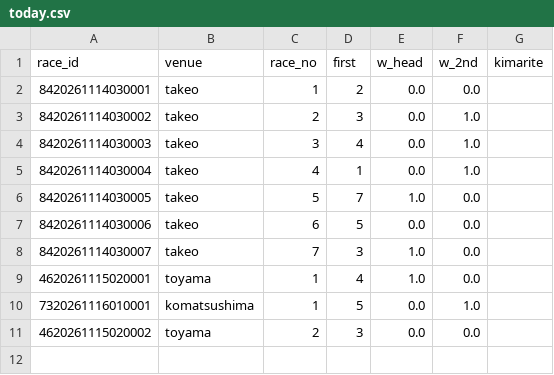
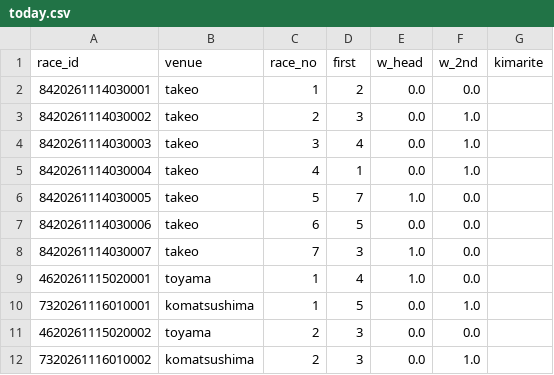
Before and after one commit to basebull120809-boop/keirin-ev, a CSV file: data/live/2026-11-16/today.csv, drawn as a sheet; the diff names each change by its address in the sheet, - before the commit and + after, or states it on an @@ line.

```diff
--- a/data/live/2026-11-16/today.csv
+++ b/data/live/2026-11-16/today.csv
+row 12: 7320261116010002 | komatsushima | 2 | 3 | 0.0 | 1.0
```
Also changed, not shown: data/live/2026-11-16/results.csv, 2 other files.
